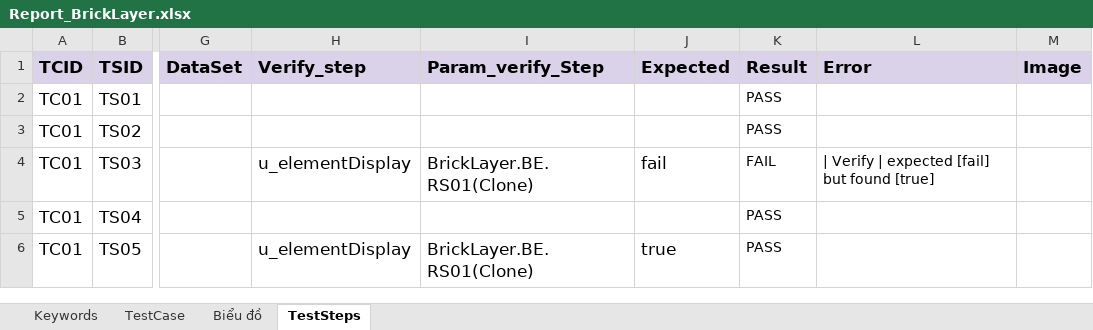
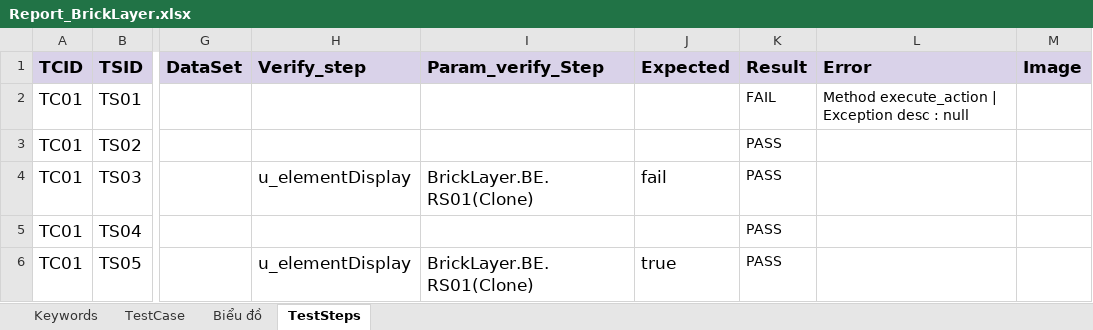
Before and after one commit to lenga44/keyworddriven.monkey.game, an Excel workbook: src/main/java/testcases/Report_BrickLayer.xlsx, sheet TestSteps, drawn as a sheet; only a part is shown, gaps mark what is left out; values as stored, in another font and other column widths than the file's, no borders; conditional formats not drawn; the diff names each change by its address in the sheet, - before the commit and + after, or states it on an @@ line.

```diff
--- a/src/main/java/testcases/Report_BrickLayer.xlsx (sheet TestSteps)
+++ b/src/main/java/testcases/Report_BrickLayer.xlsx (sheet TestSteps)
-K2 (Result): PASS
+K2 (Result): FAIL
-L2 (Error): (empty)
+L2 (Error): Method execute_action | Exception desc : null
-K4 (Result): FAIL
+K4 (Result): PASS
-L4 (Error): | Verify | expected [fail] but found [true]
+L4 (Error): (empty)
```
Also changed, not shown: src/main/java/testcases/Report_IntroDialog.BE.ID01(Clone).xlsx, src/main/java/testcases/Scope.xlsx, 9 other files.
